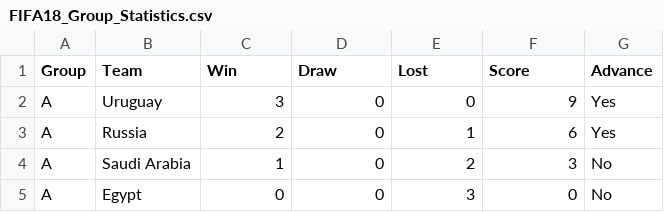
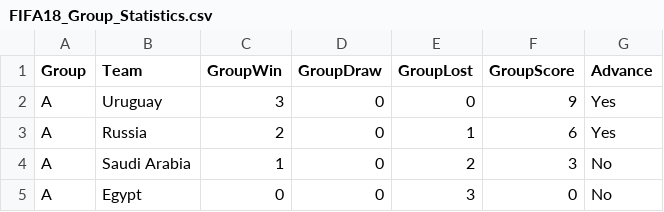
Before and after one commit to Hermanubis/CS4364_Project, a CSV file: FIFA18_Group_Statistics.csv, drawn as a sheet; only a part is shown.

Commit message:
group data processing done?

```diff
--- a/FIFA18_Group_Statistics.csv
+++ b/FIFA18_Group_Statistics.csv
@@ -1,2 +1,2 @@
-Group,Team,Win,Draw,Lost,Score,Advance
+Group,Team,GroupWin,GroupDraw,GroupLost,GroupScore,Advance
 A,Uruguay,3,0,0,9,Yes
```
Also changed, not shown: 1 other file.
